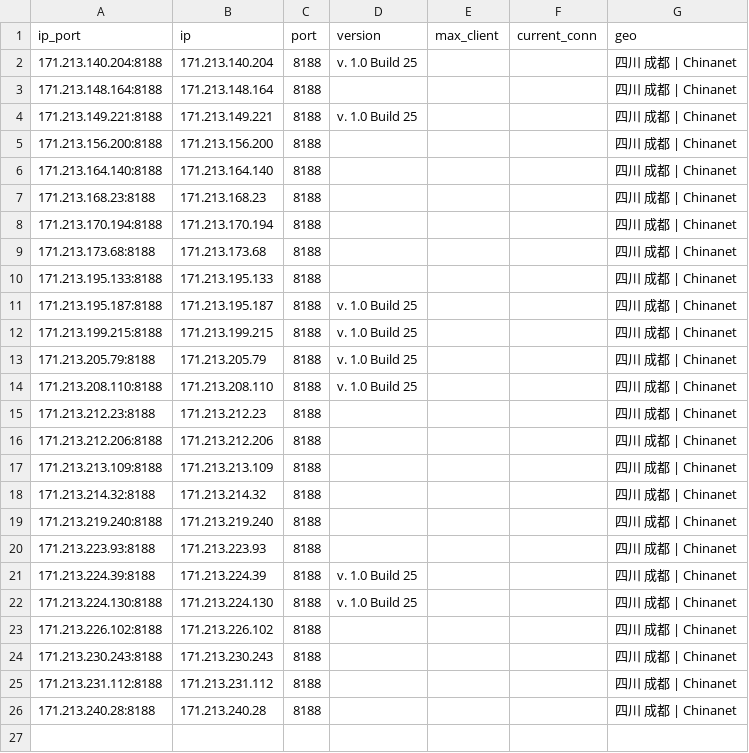
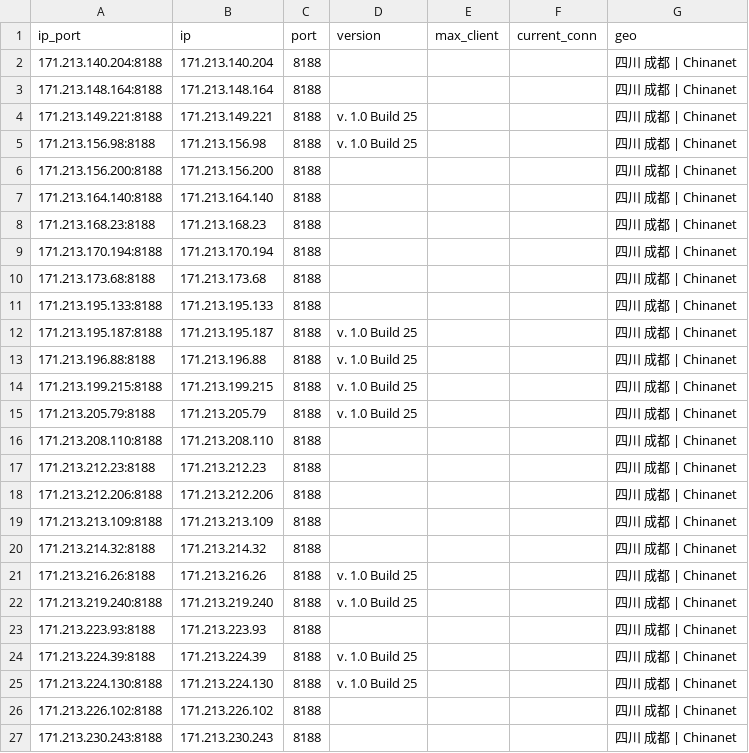
Before and after one commit to ykyfy1/cs, a CSV file: ip/good_Sichuan_dianxin_result.csv, drawn as a sheet; only a part is shown; the shorter side is filled out with more unchanged rows.

```diff
--- a/ip/good_Sichuan_dianxin_result.csv
+++ b/ip/good_Sichuan_dianxin_result.csv
@@ -1,5 +1,6 @@
 ip_port,ip,port,version,max_client,current_conn,geo
-171.213.140.204:8188,171.213.140.204,8188,v. 1.0 Build 25,,,四川 成都 | Chinanet
+171.213.140.204:8188,171.213.140.204,8188,,,,四川 成都 | Chinanet
 171.213.148.164:8188,171.213.148.164,8188,,,,四川 成都 | Chinanet
 171.213.149.221:8188,171.213.149.221,8188,v. 1.0 Build 25,,,四川 成都 | Chinanet
+171.213.156.98:8188,171.213.156.98,8188,v. 1.0 Build 25,,,四川 成都 | Chinanet
 171.213.156.200:8188,171.213.156.200,8188,,,,四川 成都 | Chinanet
@@ -11,5 +12,6 @@
 171.213.195.187:8188,171.213.195.187,8188,v. 1.0 Build 25,,,四川 成都 | Chinanet
+171.213.196.88:8188,171.213.196.88,8188,v. 1.0 Build 25,,,四川 成都 | Chinanet
 171.213.199.215:8188,171.213.199.215,8188,v. 1.0 Build 25,,,四川 成都 | Chinanet
 171.213.205.79:8188,171.213.205.79,8188,v. 1.0 Build 25,,,四川 成都 | Chinanet
-171.213.208.110:8188,171.213.208.110,8188,v. 1.0 Build 25,,,四川 成都 | Chinanet
+171.213.208.110:8188,171.213.208.110,8188,,,,四川 成都 | Chinanet
 171.213.212.23:8188,171.213.212.23,8188,,,,四川 成都 | Chinanet
@@ -18,3 +20,4 @@
 171.213.214.32:8188,171.213.214.32,8188,,,,四川 成都 | Chinanet
-171.213.219.240:8188,171.213.219.240,8188,,,,四川 成都 | Chinanet
+171.213.216.26:8188,171.213.216.26,8188,v. 1.0 Build 25,,,四川 成都 | Chinanet
+171.213.219.240:8188,171.213.219.240,8188,v. 1.0 Build 25,,,四川 成都 | Chinanet
 171.213.223.93:8188,171.213.223.93,8188,,,,四川 成都 | Chinanet
```
Also changed, not shown: 5 other files.
